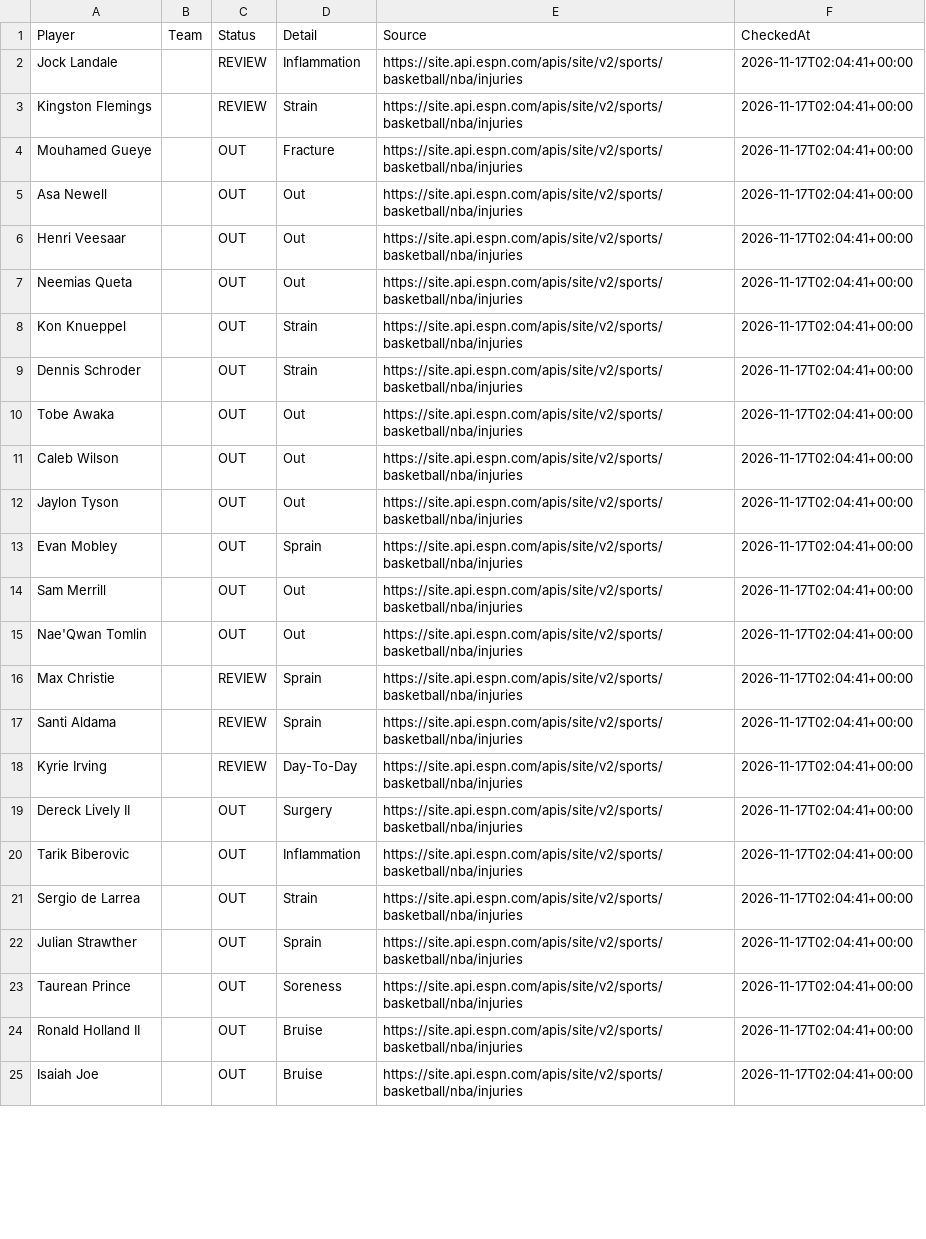
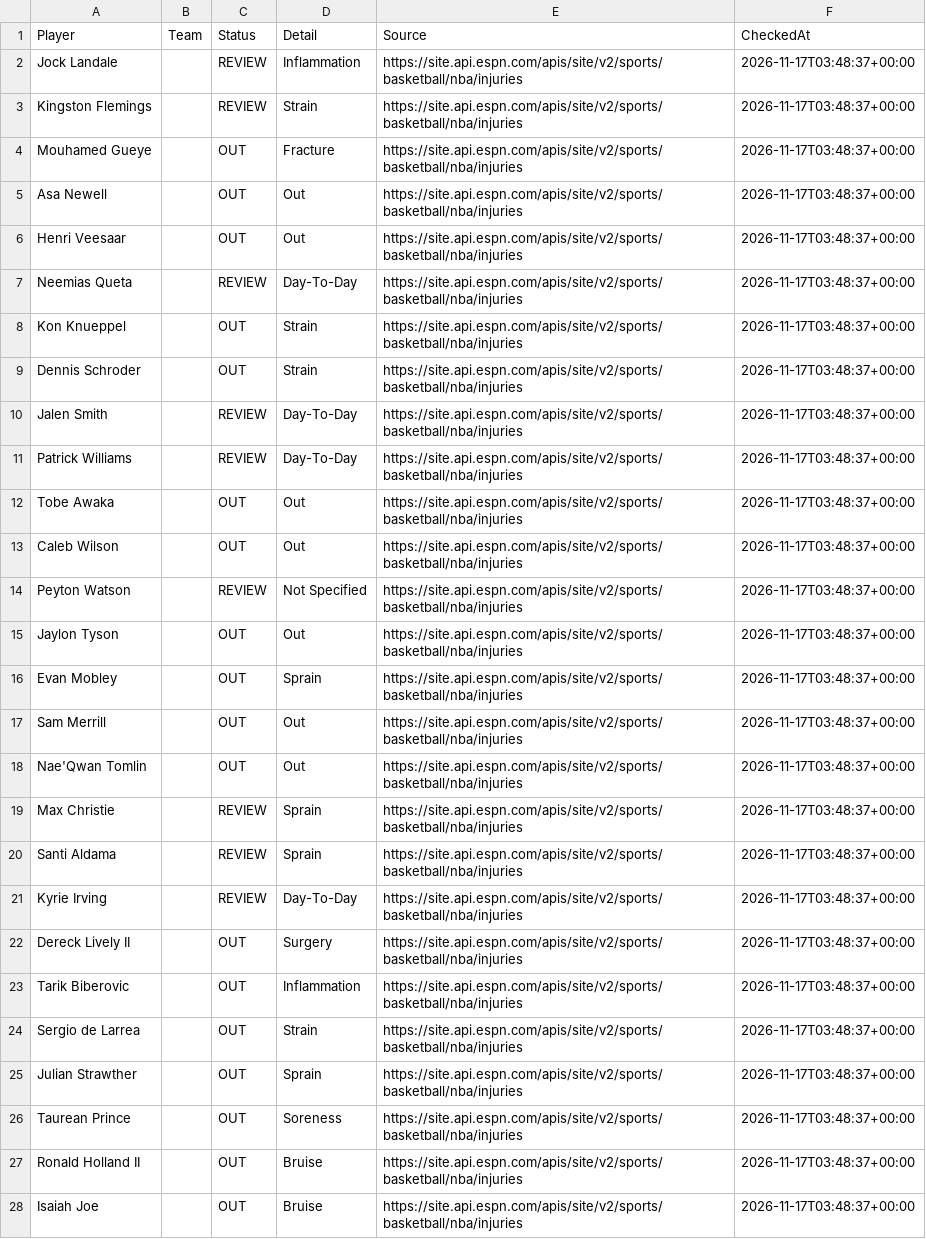
Before and after one commit to jakobabrahamson32-lgtm/courtside-edge, a CSV file: nba_injuries.csv, drawn as a sheet; only a part is shown; addresses are those after the commit; the diff covers the shown part only; the diff names each change by its address in the sheet, - before the commit and + after, or states it on an @@ line.

```diff
--- a/nba_injuries.csv
+++ b/nba_injuries.csv
-F2:F9 (CheckedAt): 2026-11-17T02:04:41+00:00
+F2:F9 (CheckedAt): 2026-11-17T03:48:37+00:00
-C7 (Status): OUT
+C7 (Status): REVIEW
-D7 (Detail): Out
+D7 (Detail): Day-To-Day
+row 10: Jalen Smith |  | REVIEW | Day-To-Day | https://site.api.espn.com/apis/site/v2/sports/basketball/nba/injuries | 2026-11-17T03:48:37+00:00
+row 11: Patrick Williams |  | REVIEW | Day-To-Day | https://site.api.espn.com/apis/site/v2/sports/basketball/nba/injuries | 2026-11-17T03:48:37+00:00
-F12:F13 (CheckedAt): 2026-11-17T02:04:41+00:00
+F12:F13 (CheckedAt): 2026-11-17T03:48:37+00:00
+row 14: Peyton Watson |  | REVIEW | Not Specified | https://site.api.espn.com/apis/site/v2/sports/basketball/nba/injuries | 2026-11-17T03:48:37+00:00
-F15:F28 (CheckedAt): 2026-11-17T02:04:41+00:00
+F15:F28 (CheckedAt): 2026-11-17T03:48:37+00:00
```
Also changed, not shown: 6 added rows, 4 removed rows and 80 edited cells elsewhere in this file, nfl_injuries.csv.
